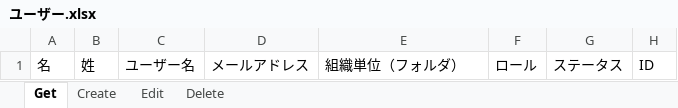
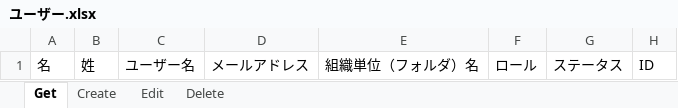
Before and after one commit to UiPath-Services/OrchestratorManager, an Excel workbook: Config/JA/ユーザー.xlsx, sheet Get, drawn as a sheet; values as stored, in another font and other column widths than the file's, no borders; table styles not drawn; the diff names each change by its address in the sheet, - before the commit and + after, or states it on an @@ line.

```diff
--- a/Config/JA/ユーザー.xlsx (sheet Get)
+++ b/Config/JA/ユーザー.xlsx (sheet Get)
-E1: 組織単位（フォルダ）
+E1: 組織単位（フォルダ）名
```
Also changed, not shown: sheet Create, sheet Edit, sheet Delete, Config/Config.xlsx, Config/EN/Assets.xlsx, 6 other files.
